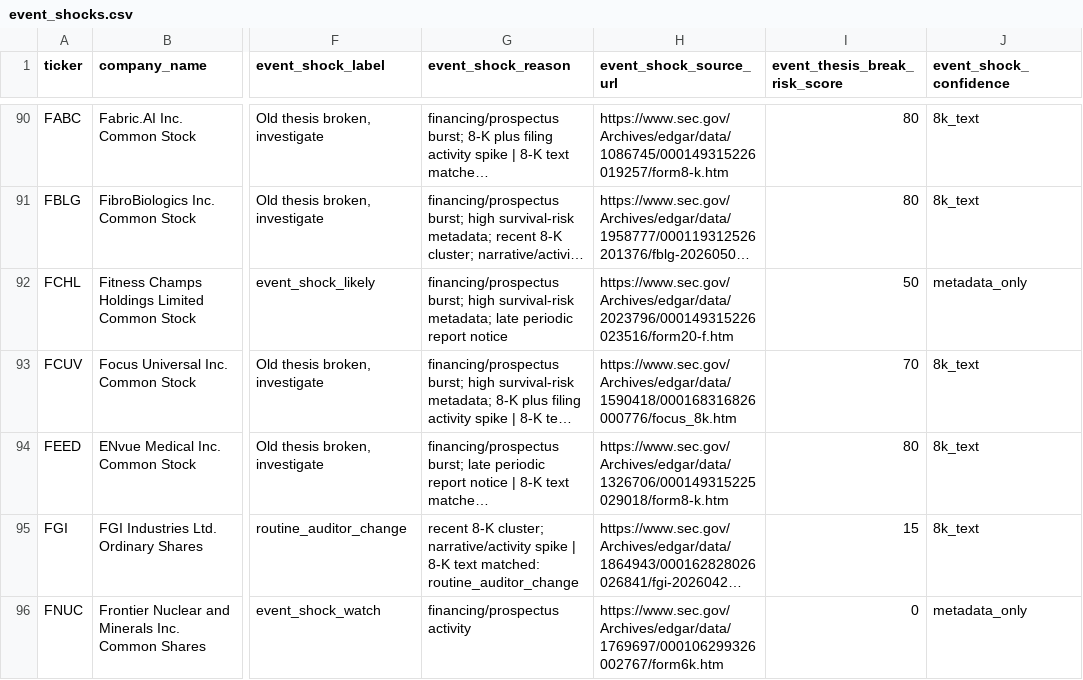
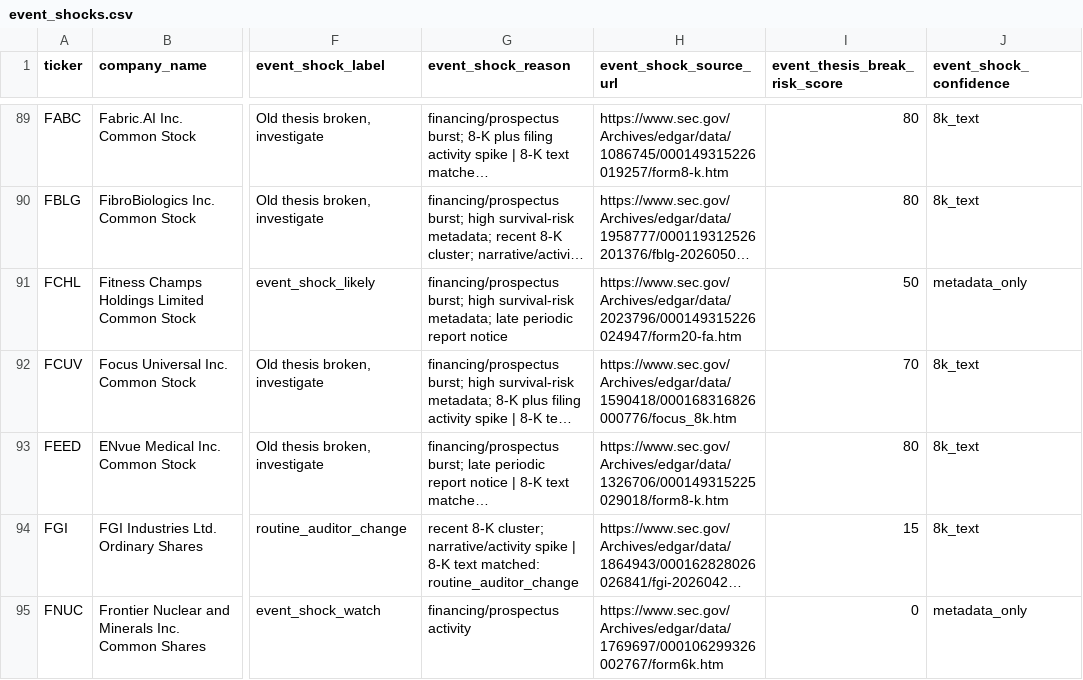
Before and after one commit to Kastnermj/mysterymachine, a CSV file: data/processed/event_shocks.csv, drawn as a sheet; only a part is shown, gaps mark what is left out; long unchanged cells end in …; addresses are those after the commit; the diff covers the shown part only; the diff names each change by its address in the sheet, - before the commit and + after, or states it on an @@ line.

```diff
--- a/data/processed/event_shocks.csv
+++ b/data/processed/event_shocks.csv
-H91 (event_shock_source_url): https://www.sec.gov/Archives/edgar/data/2023796/000149315226023516/form20-f.htm
+H91 (event_shock_source_url): https://www.sec.gov/Archives/edgar/data/2023796/000149315226024947/form20-fa.htm
```
Also changed, not shown: 7 added rows, 7 removed rows and 28 edited cells elsewhere in this file, data/processed/fundamentals_stub.csv, data/processed/price_history_features.csv, 10 other files.
